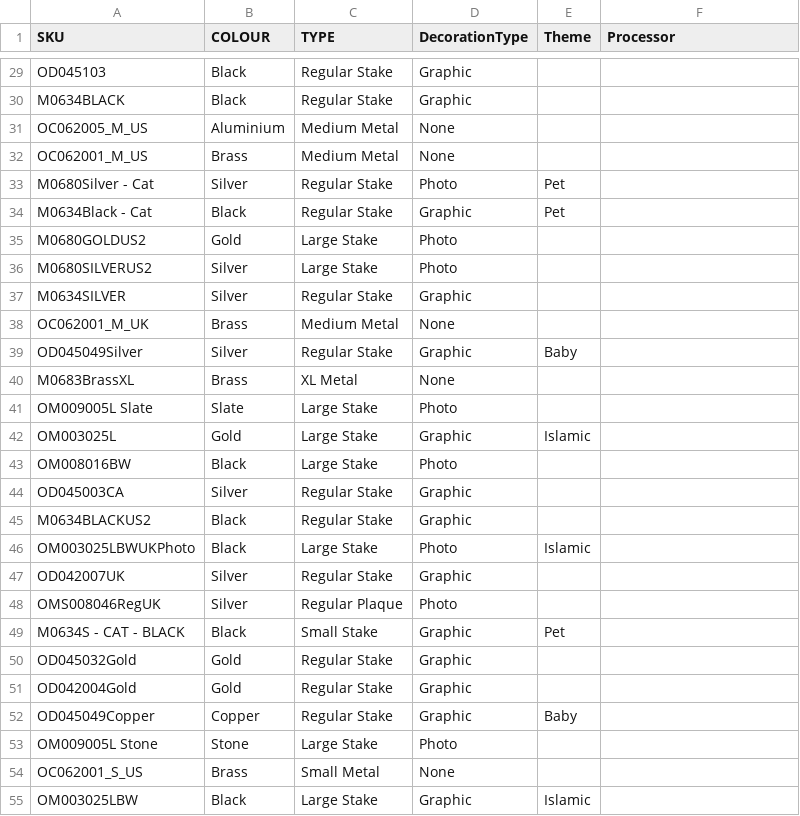
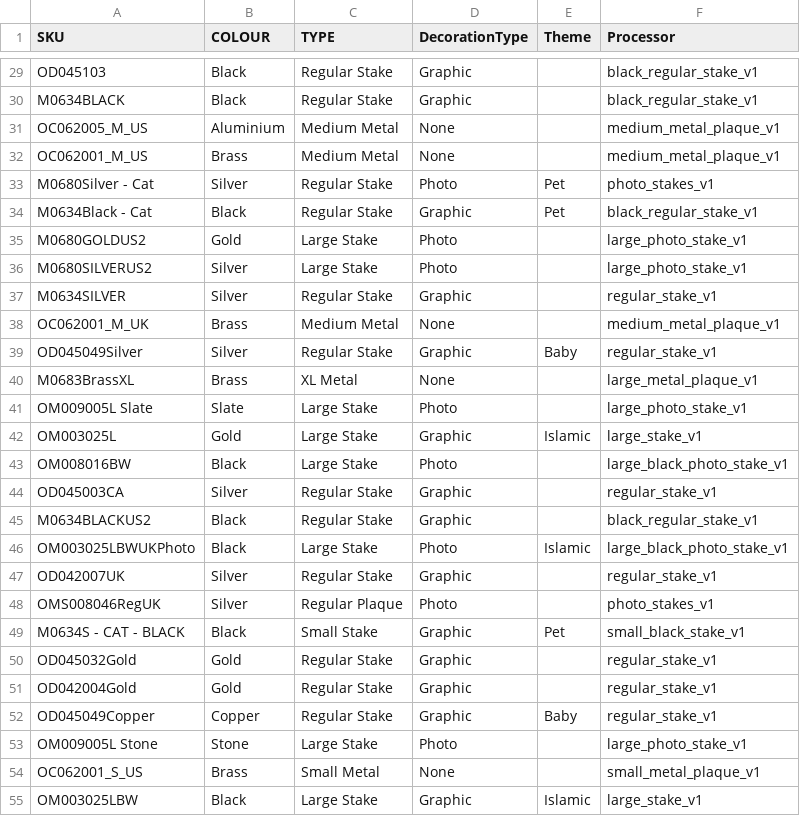
Before and after one commit to NBNEORIGIN/personaliser-public, a CSV file: assets/SKULIST.csv, drawn as a sheet; only a part is shown, gaps mark what is left out; the diff covers the shown part only; the diff names each change by its address in the sheet, - before the commit and + after, or states it on an @@ line.

Commit message:
Populate Processor column with v1 naming convention for all SKUs

```diff
--- a/assets/SKULIST.csv
+++ b/assets/SKULIST.csv
-F29:F30 (Processor): (empty)
+F29:F30 (Processor): black_regular_stake_v1
-F31:F32 (Processor): (empty)
+F31:F32 (Processor): medium_metal_plaque_v1
-F33 (Processor): (empty)
+F33 (Processor): photo_stakes_v1
-F34 (Processor): (empty)
+F34 (Processor): black_regular_stake_v1
-F35:F36 (Processor): (empty)
+F35:F36 (Processor): large_photo_stake_v1
-F37 (Processor): (empty)
+F37 (Processor): regular_stake_v1
-F38 (Processor): (empty)
+F38 (Processor): medium_metal_plaque_v1
-F39 (Processor): (empty)
+F39 (Processor): regular_stake_v1
-F40 (Processor): (empty)
+F40 (Processor): large_metal_plaque_v1
-F41 (Processor): (empty)
+F41 (Processor): large_photo_stake_v1
-F42 (Processor): (empty)
+F42 (Processor): large_stake_v1
-F43 (Processor): (empty)
+F43 (Processor): large_black_photo_stake_v1
-F44 (Processor): (empty)
+F44 (Processor): regular_stake_v1
-F45 (Processor): (empty)
+F45 (Processor): black_regular_stake_v1
-F46 (Processor): (empty)
+F46 (Processor): large_black_photo_stake_v1
-F47 (Processor): (empty)
+F47 (Processor): regular_stake_v1
-F48 (Processor): (empty)
+F48 (Processor): photo_stakes_v1
-F49 (Processor): (empty)
+F49 (Processor): small_black_stake_v1
-F50:F52 (Processor): (empty)
+F50:F52 (Processor): regular_stake_v1
-F53 (Processor): (empty)
+F53 (Processor): large_photo_stake_v1
-F54 (Processor): (empty)
+F54 (Processor): small_metal_plaque_v1
-F55 (Processor): (empty)
+F55 (Processor): large_stake_v1
```
Also changed, not shown: 72 edited cells elsewhere in this file.
